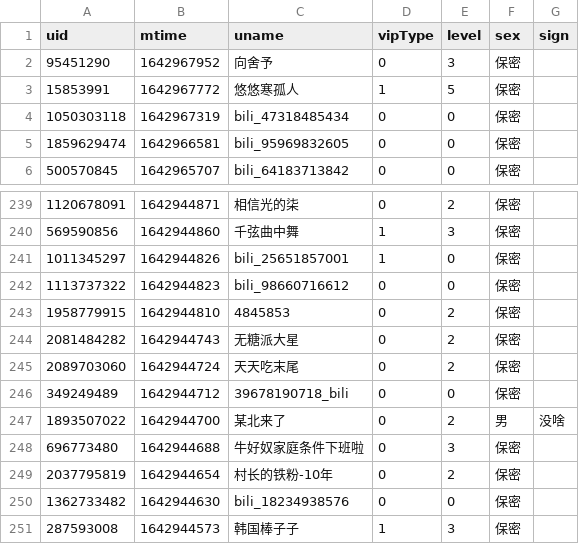
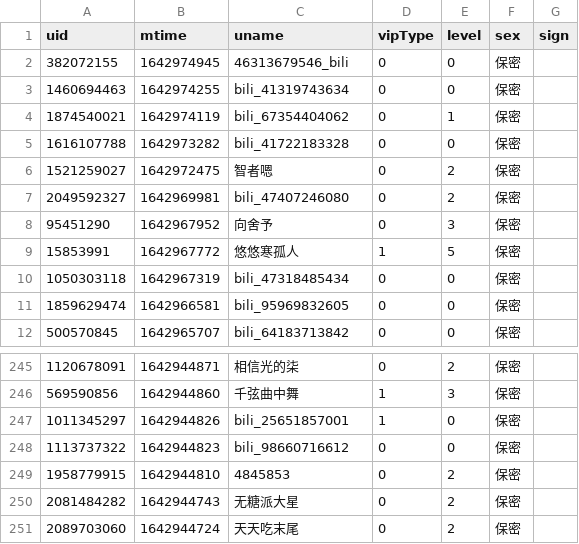
Before and after one commit to Brx86/web, a CSV file: 172809260/晨露ZLQ.csv, drawn as a sheet; only a part is shown, gaps mark what is left out; removed rows and columns are numbered as before the commit, all else as after; the diff names each change by its address in the sheet, - before the commit and + after, or states it on an @@ line.

```diff
--- a/172809260/晨露ZLQ.csv
+++ b/172809260/晨露ZLQ.csv
+row 2: 382072155 | 1642974945 | 46313679546_bili | 0 | 0 | 保密
+row 3: 1460694463 | 1642974255 | bili_41319743634 | 0 | 0 | 保密
+row 4: 1874540021 | 1642974119 | bili_67354404062 | 0 | 1 | 保密
+row 5: 1616107788 | 1642973282 | bili_41722183328 | 0 | 0 | 保密
+row 6: 1521259027 | 1642972475 | 智者嗯 | 0 | 2 | 保密
+row 7: 2049592327 | 1642969981 | bili_47407246080 | 0 | 2 | 保密
-row 246: 349249489 | 1642944712 | 39678190718_bili | 0 | 0 | 保密
-row 247: 1893507022 | 1642944700 | 某北来了 | 0 | 2 | 男 | 没啥
-row 248: 696773480 | 1642944688 | 牛好奴家庭条件下班啦 | 0 | 3 | 保密
-row 249: 2037795819 | 1642944654 | 村长的铁粉-10年 | 0 | 2 | 保密
-row 250: 1362733482 | 1642944630 | bili_18234938576 | 0 | 0 | 保密
-row 251: 287593008 | 1642944573 | 韩国棒子子 | 1 | 3 | 保密
```
Also changed, not shown: 439916362/朝色泛起之际_.csv, 3 other files.
